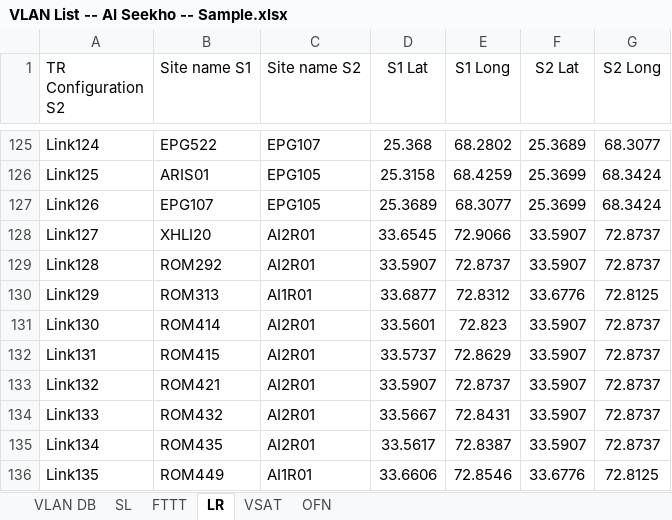
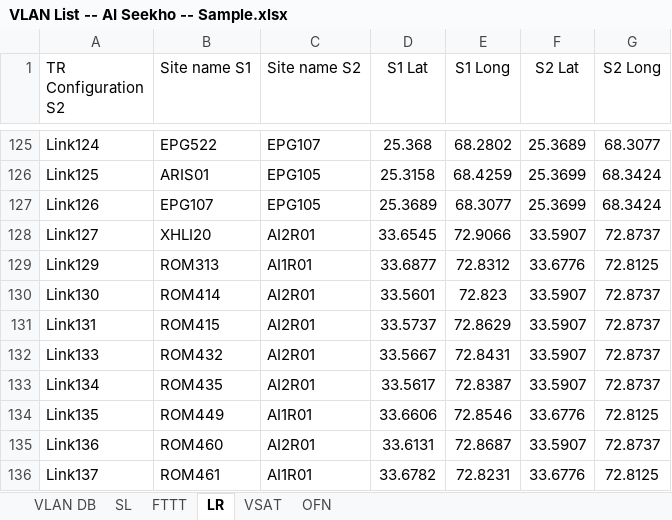
Before and after one commit to asghar-attari1211/network-explorer, an Excel workbook: VLAN List -- AI Seekho -- Sample.xlsx, sheet LR, drawn as a sheet; only a part is shown, gaps mark what is left out; the shorter side is filled out with more unchanged rows; values as stored, in another font and other column widths than the file's, no borders; the diff names each change by its address in the sheet, - before the commit and + after, or states it on an @@ line.

```diff
--- a/VLAN List -- AI Seekho -- Sample.xlsx (sheet LR)
+++ b/VLAN List -- AI Seekho -- Sample.xlsx (sheet LR)
-row 129: Link128 | ROM292 | AI2R01 | 33.5907 | 72.8737 | 33.5907 | 72.8737
-row 133: Link132 | ROM421 | AI2R01 | 33.5907 | 72.8737 | 33.5907 | 72.8737
```
Also changed, not shown: sheet VLAN DB, sheet SL, sheet OFN.
